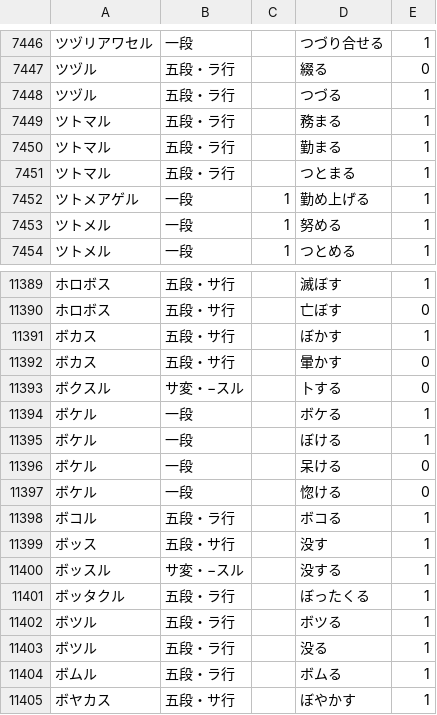
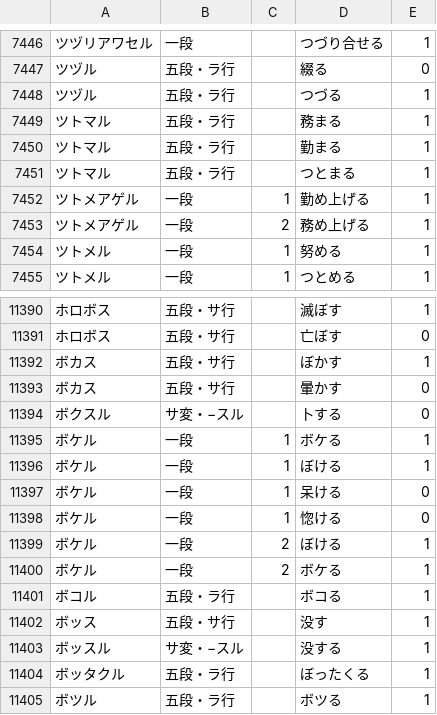
Before and after one commit to hiroshi-manabe/japanese_verb_adj_list, a TSV file: japanese_verb_adj_list.tsv, drawn as a sheet; only a part is shown, gaps mark what is left out; the shorter side is filled out with more unchanged rows.

Commit message:
bokeru.

```diff
--- a/japanese_verb_adj_list.tsv
+++ b/japanese_verb_adj_list.tsv
@@ -7452,2 +7452,3 @@
 ツトメアゲル	一段	1	勤め上げる	1
+ツトメアゲル	一段	2	務め上げる	1
 ツトメル	一段	1	努める	1
@@ -11393,6 +11394,8 @@
 ボクスル	サ変・−スル		卜する	0
-ボケル	一段		ボケる	1
-ボケル	一段		ぼける	1
-ボケル	一段		呆ける	0
-ボケル	一段		惚ける	0
+ボケル	一段	1	ボケる	1
+ボケル	一段	1	ぼける	1
+ボケル	一段	1	呆ける	0
+ボケル	一段	1	惚ける	0
+ボケル	一段	2	ぼける	1
+ボケル	一段	2	ボケる	1
 ボコル	五段・ラ行		ボコる	1
```
